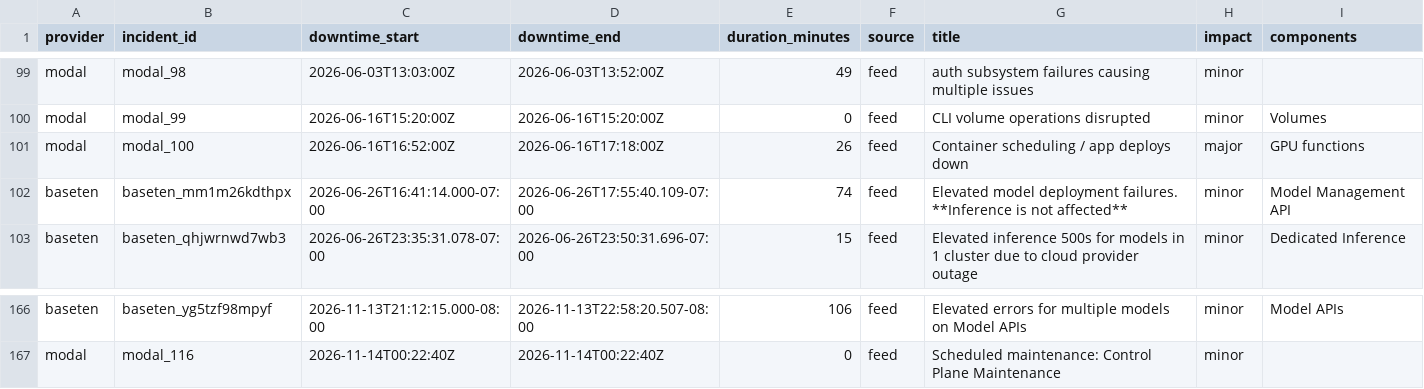
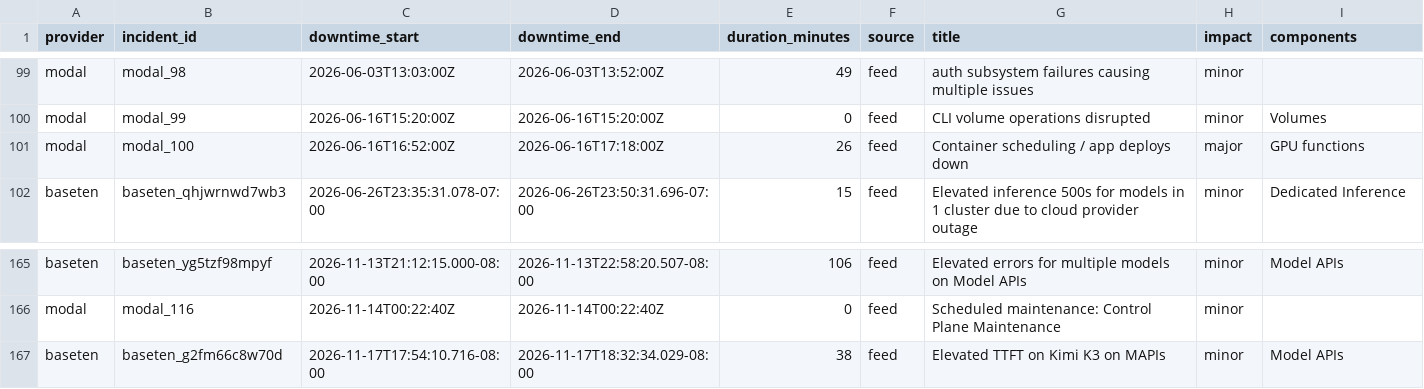
Before and after one commit to saranormous/inference_statuspage, a CSV file: parsed/downtime_windows.csv, drawn as a sheet; only a part is shown, gaps mark what is left out; removed rows and columns are numbered as before the commit, all else as after; the diff names each change by its address in the sheet, - before the commit and + after, or states it on an @@ line.

Commit message:
incidents: 2026-11-18T14:53:15Z

```diff
--- a/parsed/downtime_windows.csv
+++ b/parsed/downtime_windows.csv
-row 102: baseten | baseten_mm1m26kdthpx | 2026-06-26T16:41:14.000-07:00 | 2026-06-26T17:55:40.109-07:00 | 74 | feed | Elevated model deployment failures. **Inference is not affected** | minor | Model Management API
+row 167: baseten | baseten_g2fm66c8w70d | 2026-11-17T17:54:10.716-08:00 | 2026-11-17T18:32:34.029-08:00 | 38 | feed | Elevated TTFT on Kimi K3 on MAPIs | minor | Model APIs
```
Also changed, not shown: 2 other files.
